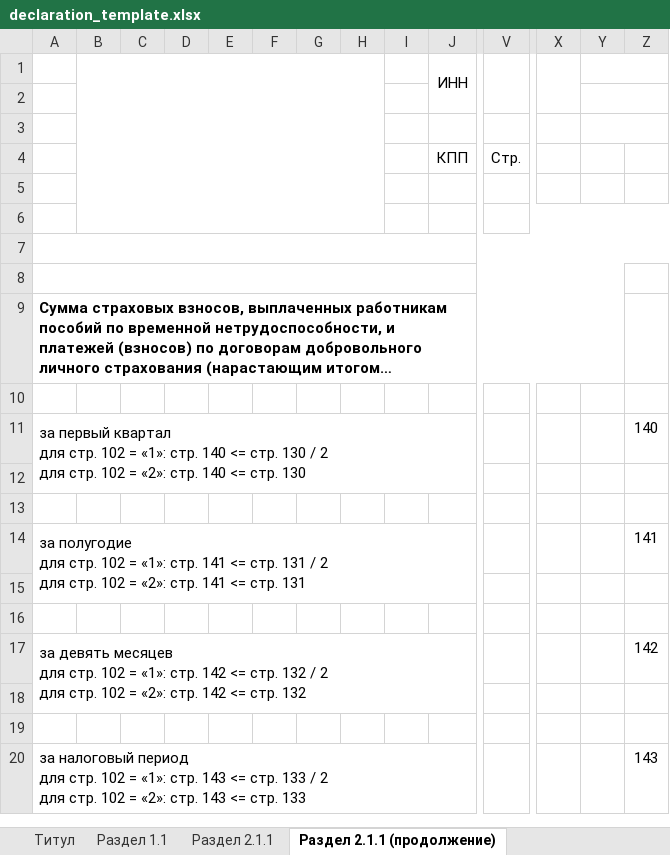
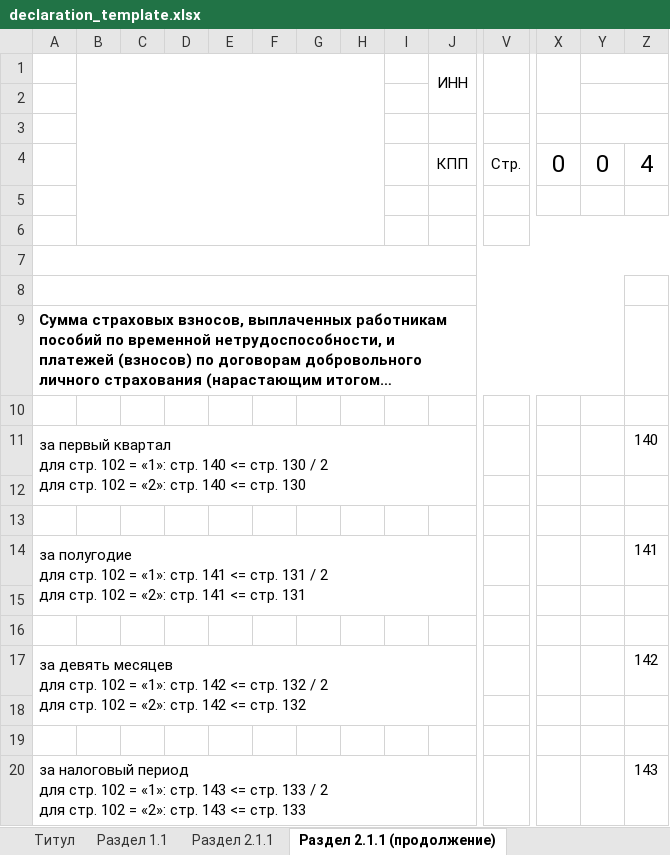
Before and after one commit to Foldren/cfu_document_consumer, an Excel workbook: source/declaration_template.xlsx, sheet Раздел 2.1.1 (продолжение), drawn as a sheet; only a part is shown, gaps mark what is left out; long unchanged cells end in …; values as stored, in another font and other column widths than the file's, no borders; charts and pictures not drawn; removed rows and columns are numbered as before the commit, all else as after; rows hold the shown columns only; the diff names each change by its address in the sheet, - before the commit and + after, or states it on an @@ line.

```diff
--- a/source/declaration_template.xlsx (sheet Раздел 2.1.1 (продолжение))
+++ b/source/declaration_template.xlsx (sheet Раздел 2.1.1 (продолжение))
-row 4:  |  |  |  |  |  |  |  |  | КПП | Стр.
+row 4:  |  |  |  |  |  |  |  |  | КПП | Стр. | 0 | 0 | 4
```
Also changed, not shown: sheet Раздел 2.1.1, sheet Титул, 9 other files.
